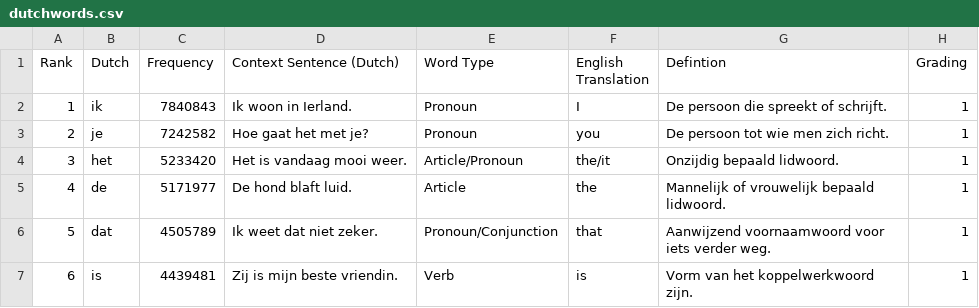
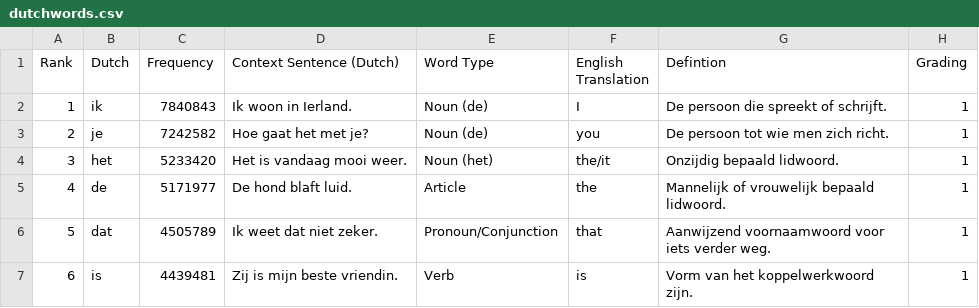
Before and after one commit to thomasdavid/dashboard, a CSV file: dutchwords.csv, drawn as a sheet; only a part is shown.

Commit message:
Add files via upload

```diff
--- a/dutchwords.csv
+++ b/dutchwords.csv
@@ -1,5 +1,5 @@
 Rank,Dutch,Frequency,Context Sentence (Dutch),Word Type,English Translation,Defintion,Grading
-1,ik,7840843,Ik woon in Ierland.,Pronoun,I,De persoon die spreekt of schrijft.,1
-2,je,7242582,Hoe gaat het met je?,Pronoun,you,De persoon tot wie men zich richt.,1
-3,het,5233420,Het is vandaag mooi weer.,Article/Pronoun,the/it,Onzijdig bepaald lidwoord.,1
+1,ik,7840843,Ik woon in Ierland.,Noun (de),I,De persoon die spreekt of schrijft.,1
+2,je,7242582,Hoe gaat het met je?,Noun (de),you,De persoon tot wie men zich richt.,1
+3,het,5233420,Het is vandaag mooi weer.,Noun (het),the/it,Onzijdig bepaald lidwoord.,1
 4,de,5171977,De hond blaft luid.,Article,the,Mannelijk of vrouwelijk bepaald lidwoord.,1
```
